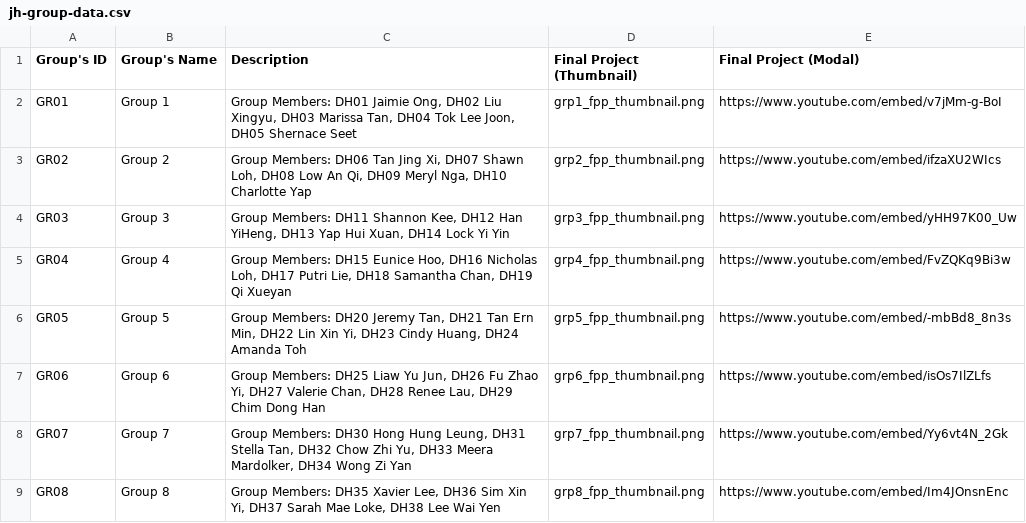
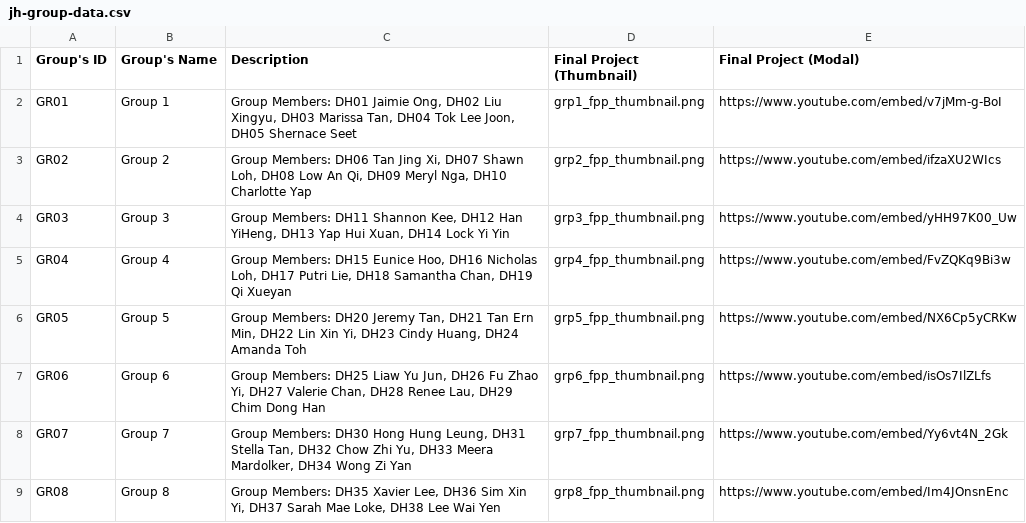
Before and after one commit to dhs-sc/sc-campaign, a CSV file: data-processing/data-files/jh-group-data.csv, drawn as a sheet; the diff names each change by its address in the sheet, - before the commit and + after, or states it on an @@ line.

Commit message:
Add files via upload

```diff
--- a/data-processing/data-files/jh-group-data.csv
+++ b/data-processing/data-files/jh-group-data.csv
-E6 (Final Project (Modal)): https://www.youtube.com/embed/-mbBd8_8n3s
+E6 (Final Project (Modal)): https://www.youtube.com/embed/NX6Cp5yCRKw
```
